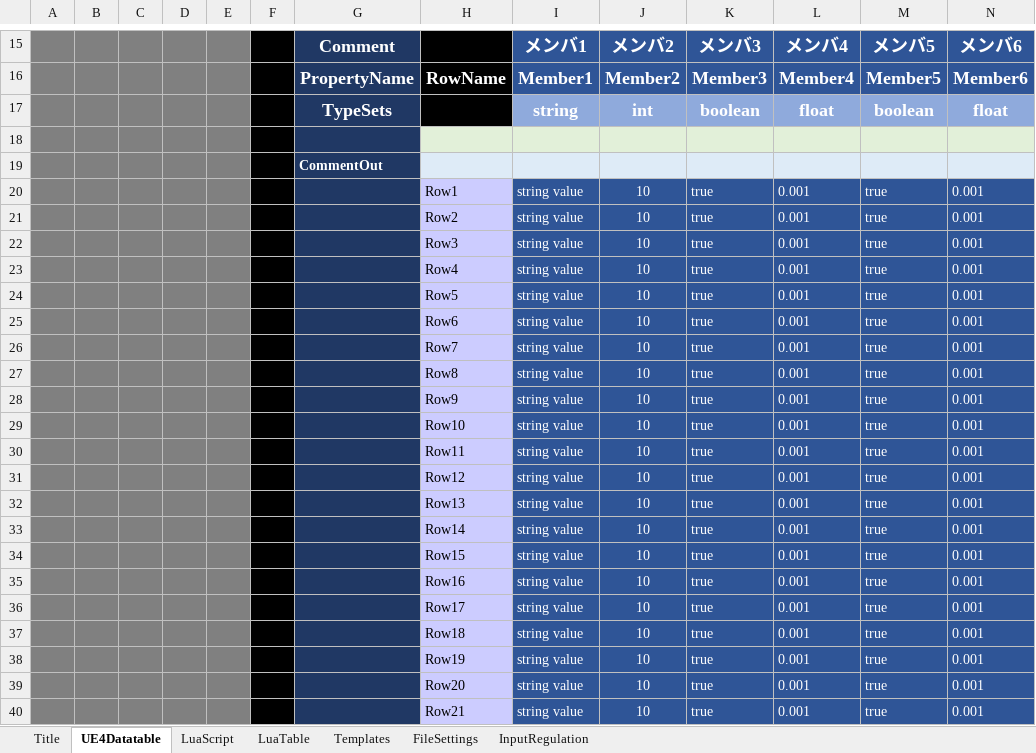
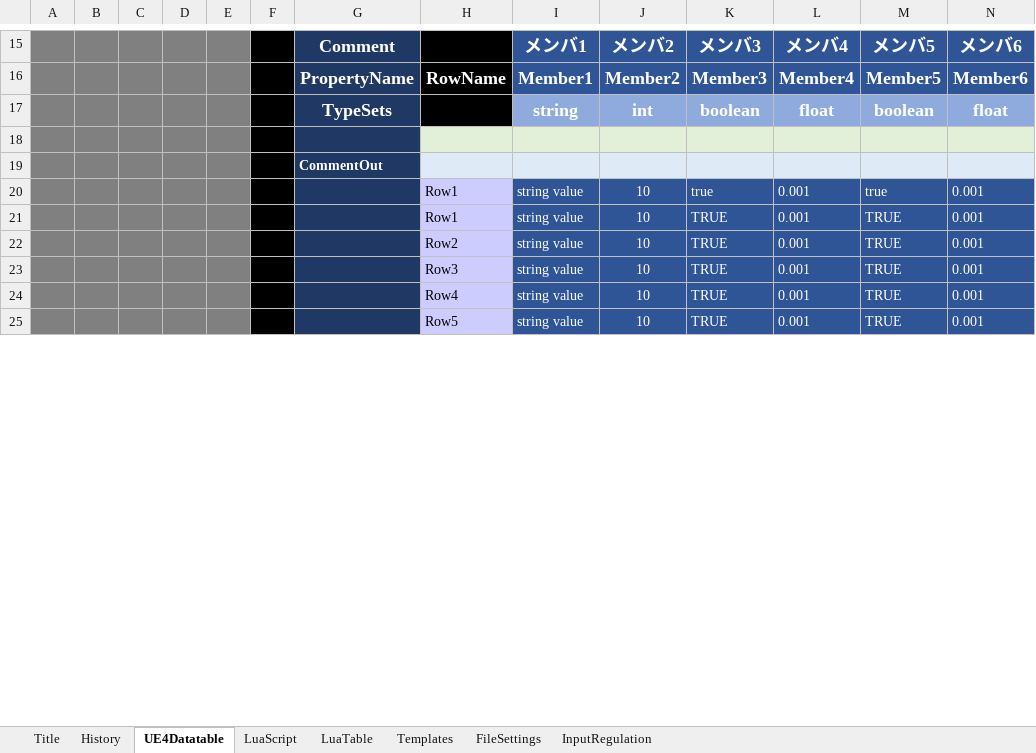
Before and after one commit to sagipenta/CodeGenerator, an Excel workbook: CodeGenerator.xlsm, sheet UE4Datatable, drawn as a sheet; only a part is shown, gaps mark what is left out; values as stored, in another font and other column widths than the file's, no borders; charts and pictures and conditional formats not drawn; removed rows and columns are numbered as before the commit, all else as after; the diff covers the shown part only; the diff names each change by its address in the sheet, - before the commit and + after, or states it on an @@ line.

```diff
--- a/CodeGenerator.xlsm (sheet UE4Datatable)
+++ b/CodeGenerator.xlsm (sheet UE4Datatable)
+sheet tab: History
+row 21:  |  |  |  |  |  |  | Row1 | string value | 10 | TRUE | 0.001 | TRUE | 0.001
-K22:K25: true
+K22:K25: TRUE
-M22:M25: true
+M22:M25: TRUE
-row 25:  |  |  |  |  |  |  | Row6 | string value | 10 | true | 0.001 | true | 0.001
-row 26:  |  |  |  |  |  |  | Row7 | string value | 10 | true | 0.001 | true | 0.001
-row 27:  |  |  |  |  |  |  | Row8 | string value | 10 | true | 0.001 | true | 0.001
-row 28:  |  |  |  |  |  |  | Row9 | string value | 10 | true | 0.001 | true | 0.001
-row 29:  |  |  |  |  |  |  | Row10 | string value | 10 | true | 0.001 | true | 0.001
-row 30:  |  |  |  |  |  |  | Row11 | string value | 10 | true | 0.001 | true | 0.001
-row 31:  |  |  |  |  |  |  | Row12 | string value | 10 | true | 0.001 | true | 0.001
-row 32:  |  |  |  |  |  |  | Row13 | string value | 10 | true | 0.001 | true | 0.001
-row 33:  |  |  |  |  |  |  | Row14 | string value | 10 | true | 0.001 | true | 0.001
-row 34:  |  |  |  |  |  |  | Row15 | string value | 10 | true | 0.001 | true | 0.001
-row 35:  |  |  |  |  |  |  | Row16 | string value | 10 | true | 0.001 | true | 0.001
-row 36:  |  |  |  |  |  |  | Row17 | string value | 10 | true | 0.001 | true | 0.001
-row 37:  |  |  |  |  |  |  | Row18 | string value | 10 | true | 0.001 | true | 0.001
-row 38:  |  |  |  |  |  |  | Row19 | string value | 10 | true | 0.001 | true | 0.001
-row 39:  |  |  |  |  |  |  | Row20 | string value | 10 | true | 0.001 | true | 0.001
-row 40:  |  |  |  |  |  |  | Row21 | string value | 10 | true | 0.001 | true | 0.001
```
Also changed, not shown: 30 added rows and 15 removed rows elsewhere in this sheet, sheet Title, charts or pictures, 1 other file.
